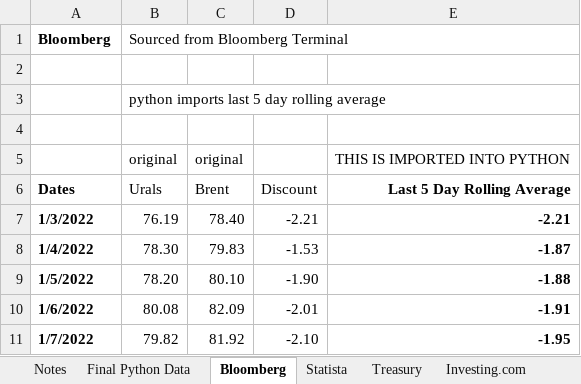
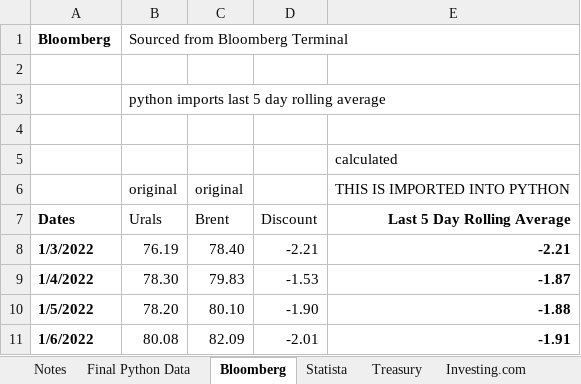
Before and after one commit to lawrencetang20/oilresearch, an Excel workbook: excel_csv/final_data.xlsx, sheet Bloomberg, drawn as a sheet; only a part is shown; the shorter side is filled out with more unchanged rows; values as stored, in another font and other column widths than the file's, no borders; the diff names each change by its address in the sheet, - before the commit and + after, or states it on an @@ line.

```diff
--- a/excel_csv/final_data.xlsx (sheet Bloomberg)
+++ b/excel_csv/final_data.xlsx (sheet Bloomberg)
+row 5:  |  |  |  | calculated
```
Also changed, not shown: sheet Final Python Data, sheet Investing.com, sheet Notes, sheet Treasury, charts or pictures.
